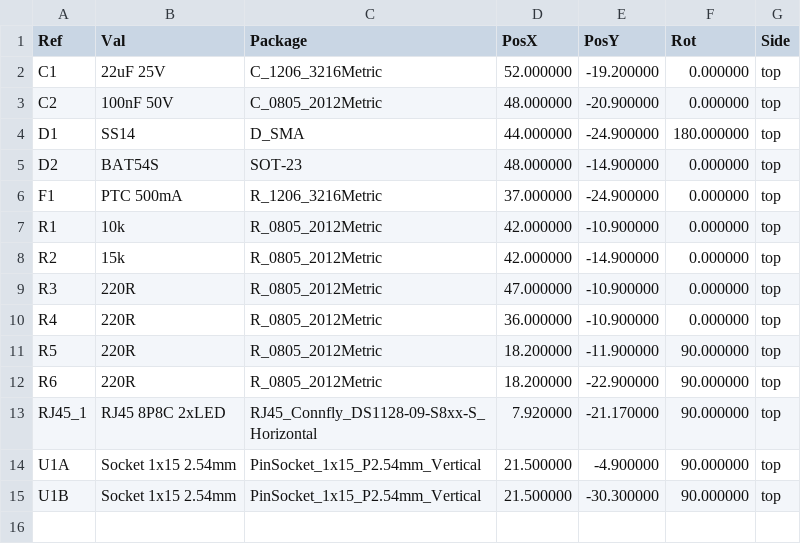
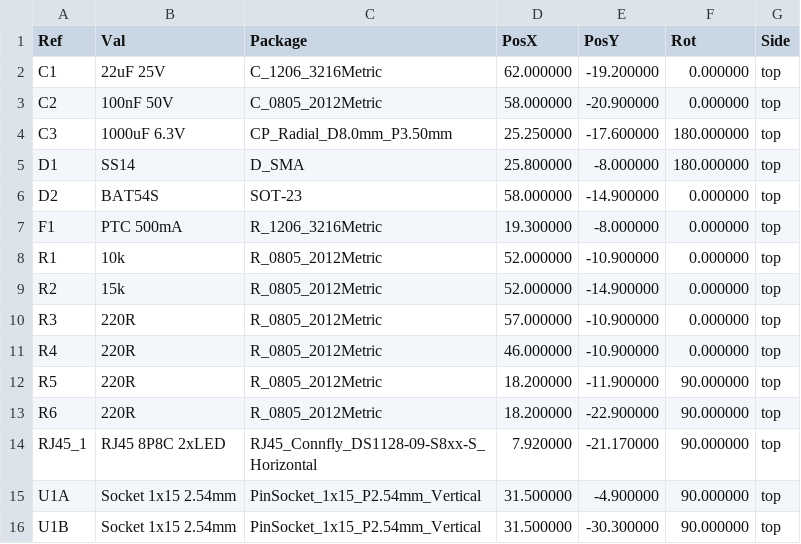
Before and after one commit to wtb04/smart-flexispot, a CSV file: pcb/fab/tab5-desk-ctrl-pos-kicad.csv, drawn as a sheet.

Commit message:
The companion's carrier board rev2: pins 5 and 6 the way the box uses them, the divider on pin 5 where it sends and the 220R on pin 6 where it listens, as the published tables have it; the DevKit 10 mm further from the jack, and in the room that frees the 5 V input with a 1000 uF electrolytic for the radio's start-up surge, which browned rev1 out on desk power alone; thermal reliefs on the ground pads, with the router keeping other nets off the jack's pin 7; the jack's pin numbers and what each carries on the back; the README, the wiring figure and the companion's defaults to match

```diff
--- a/pcb/fab/tab5-desk-ctrl-pos-kicad.csv
+++ b/pcb/fab/tab5-desk-ctrl-pos-kicad.csv
@@ -1,11 +1,12 @@
 Ref,Val,Package,PosX,PosY,Rot,Side
-"C1","22uF 25V","C_1206_3216Metric",52.000000,-19.200000,0.000000,top
-"C2","100nF 50V","C_0805_2012Metric",48.000000,-20.900000,0.000000,top
-"D1","SS14","D_SMA",44.000000,-24.900000,180.000000,top
-"D2","BAT54S","SOT-23",48.000000,-14.900000,0.000000,top
-"F1","PTC 500mA","R_1206_3216Metric",37.000000,-24.900000,0.000000,top
-"R1","10k","R_0805_2012Metric",42.000000,-10.900000,0.000000,top
-"R2","15k","R_0805_2012Metric",42.000000,-14.900000,0.000000,top
-"R3","220R","R_0805_2012Metric",47.000000,-10.900000,0.000000,top
-"R4","220R","R_0805_2012Metric",36.000000,-10.900000,0.000000,top
+"C1","22uF 25V","C_1206_3216Metric",62.000000,-19.200000,0.000000,top
+"C2","100nF 50V","C_0805_2012Metric",58.000000,-20.900000,0.000000,top
+"C3","1000uF 6.3V","CP_Radial_D8.0mm_P3.50mm",25.250000,-17.600000,180.000000,top
+"D1","SS14","D_SMA",25.800000,-8.000000,180.000000,top
+"D2","BAT54S","SOT-23",58.000000,-14.900000,0.000000,top
+"F1","PTC 500mA","R_1206_3216Metric",19.300000,-8.000000,0.000000,top
+"R1","10k","R_0805_2012Metric",52.000000,-10.900000,0.000000,top
+"R2","15k","R_0805_2012Metric",52.000000,-14.900000,0.000000,top
+"R3","220R","R_0805_2012Metric",57.000000,-10.900000,0.000000,top
+"R4","220R","R_0805_2012Metric",46.000000,-10.900000,0.000000,top
 "R5","220R","R_0805_2012Metric",18.200000,-11.900000,90.000000,top
@@ -13,3 +14,3 @@ Ref,Val,Package,PosX,PosY,Rot,Side
 "RJ45_1","RJ45 8P8C 2xLED","RJ45_Connfly_DS1128-09-S8xx-S_Horizontal",7.920000,-21.170000,90.000000,top
-"U1A","Socket 1x15 2.54mm","PinSocket_1x15_P2.54mm_Vertical",21.500000,-4.900000,90.000000,top
-"U1B","Socket 1x15 2.54mm","PinSocket_1x15_P2.54mm_Vertical",21.500000,-30.300000,90.000000,top
+"U1A","Socket 1x15 2.54mm","PinSocket_1x15_P2.54mm_Vertical",31.500000,-4.900000,90.000000,top
+"U1B","Socket 1x15 2.54mm","PinSocket_1x15_P2.54mm_Vertical",31.500000,-30.300000,90.000000,top
```
Also changed, not shown: pcb/fab/tab5-desk-ctrl-cpl.csv, pcb/fab/tab5-desk-ctrl-hand-solder.csv, 20 other files.
